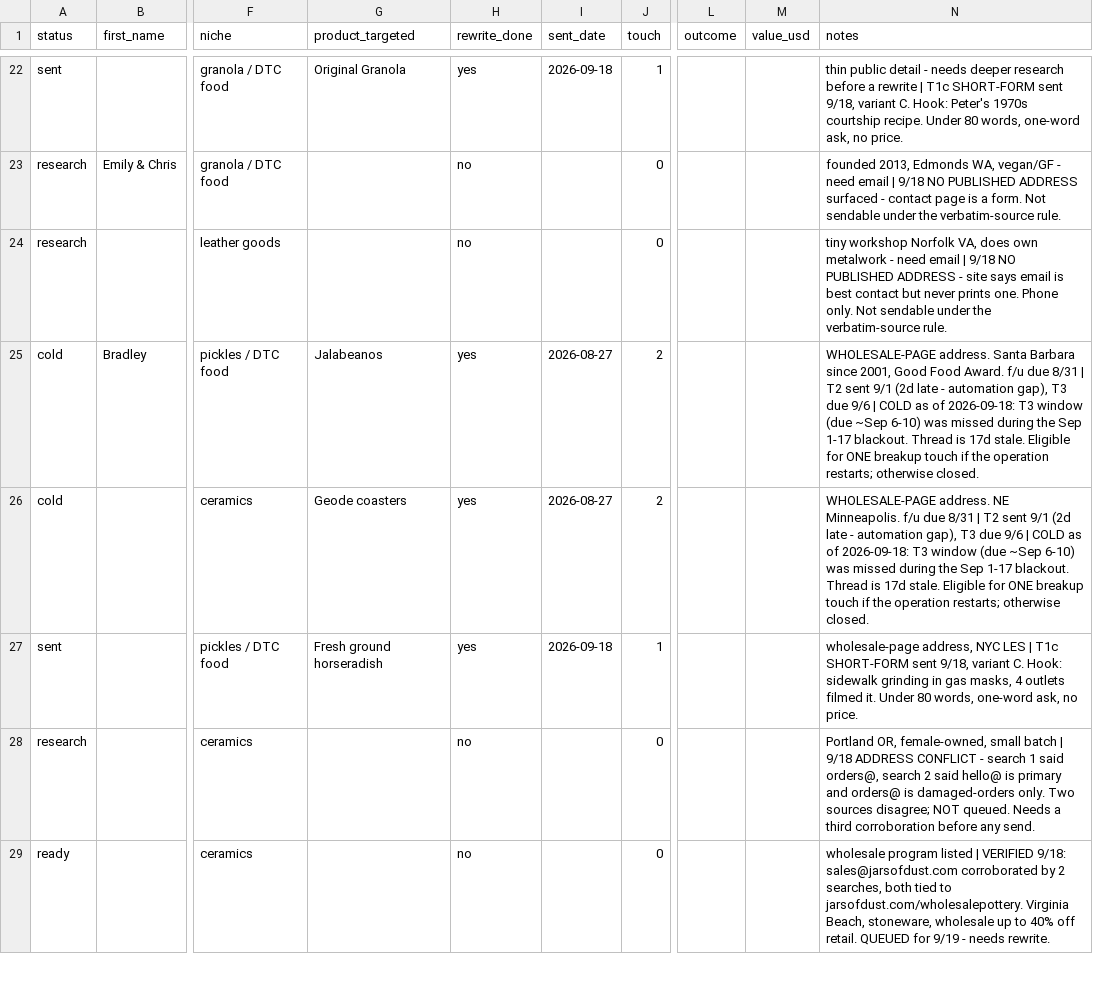
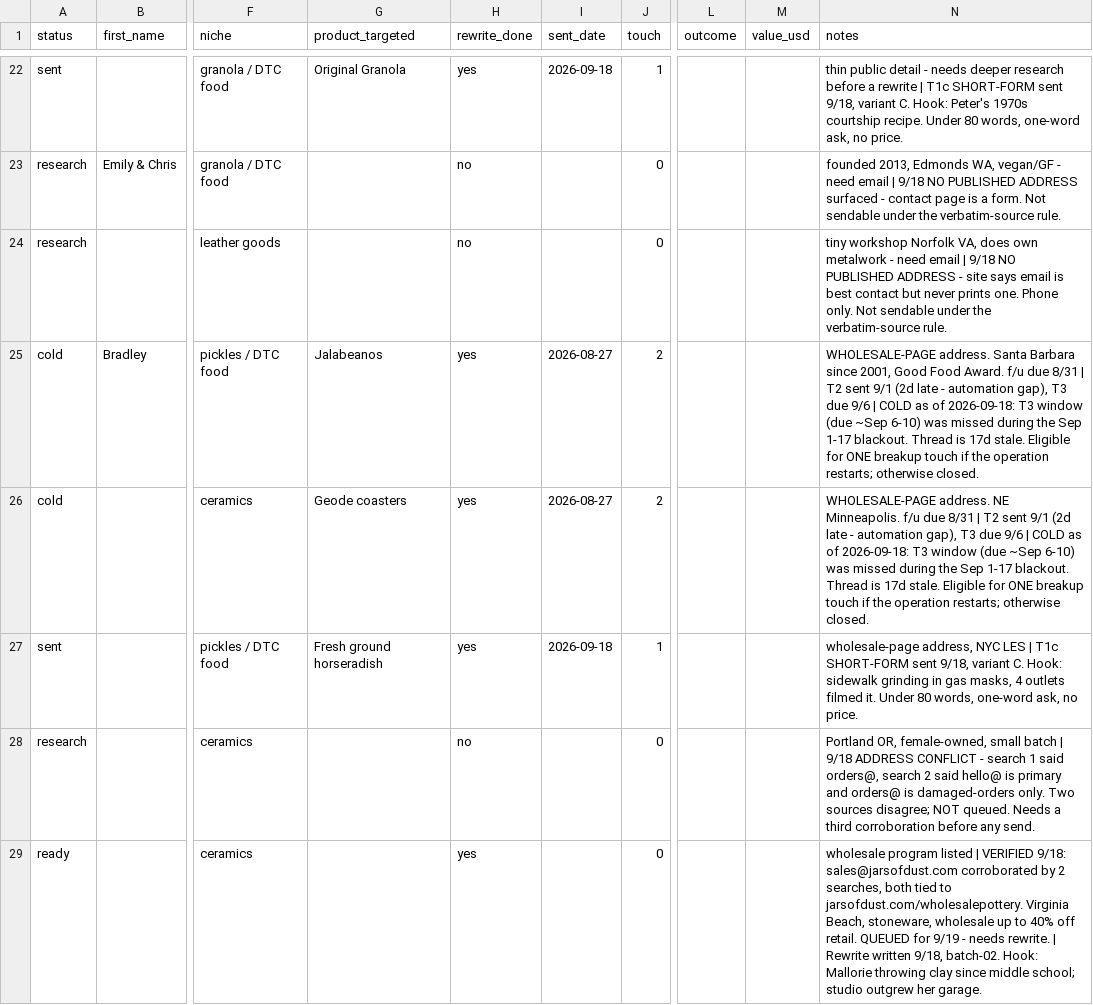
Before and after one commit to loya5475-coder/loyamedia, a CSV file: ops/prospects.csv, drawn as a sheet; only a part is shown, gaps mark what is left out; the diff covers the shown part only; the diff names each change by its address in the sheet, - before the commit and + after, or states it on an @@ line.

```diff
--- a/ops/prospects.csv
+++ b/ops/prospects.csv
-H29 (rewrite_done): no
+H29 (rewrite_done): yes
-N29 (notes): …needs rewrite.
+N29 (notes): …needs rewrite. | Rewrite written 9/18, batch-02. Hook: Mallorie throwing clay since middle school; studio outgrew her garage.
```
Also changed, not shown: 8 edited cells elsewhere in this file, 4 other files.
